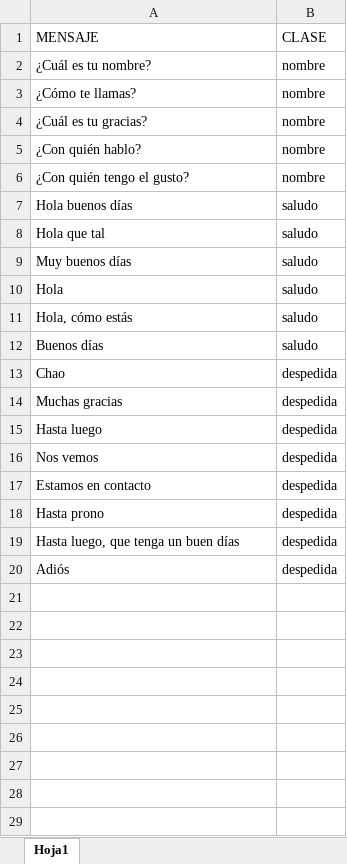
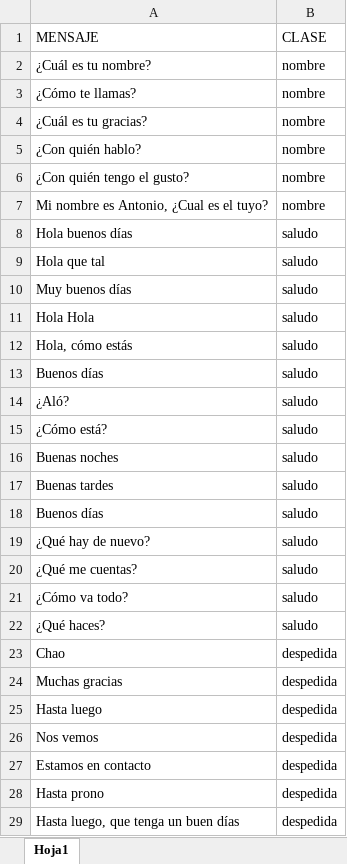
Before and after one commit to wladimircortes/chatbot, an Excel workbook: mensajes entrada.xlsx, sheet Hoja1, drawn as a sheet; only a part is shown; the shorter side is filled out with more unchanged rows; values as stored, in another font and other column widths than the file's, no borders; addresses are those after the commit; the diff covers the shown part only; the diff names each change by its address in the sheet, - before the commit and + after, or states it on an @@ line.

```diff
--- a/mensajes entrada.xlsx (sheet Hoja1)
+++ b/mensajes entrada.xlsx (sheet Hoja1)
+row 7: Mi nombre es Antonio, ¿Cual es el tuyo? | nombre
-A11 (MENSAJE): Hola
+A11 (MENSAJE): Hola Hola
+row 14: ¿Aló? | saludo
+row 15: ¿Cómo está? | saludo
+row 16: Buenas noches | saludo
+row 17: Buenas tardes | saludo
+row 18: Buenos días | saludo
+row 19: ¿Qué hay de nuevo? | saludo
+row 20: ¿Qué me cuentas? | saludo
+row 21: ¿Cómo va todo? | saludo
+row 22: ¿Qué haces? | saludo
```
Also changed, not shown: 13 added rows elsewhere in this sheet.
